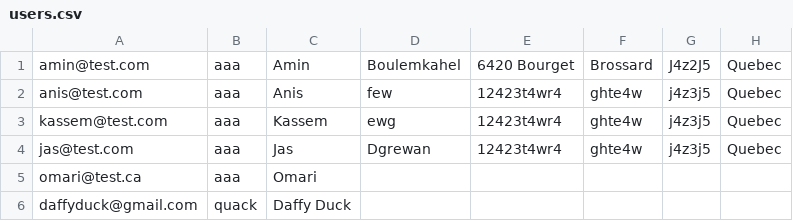
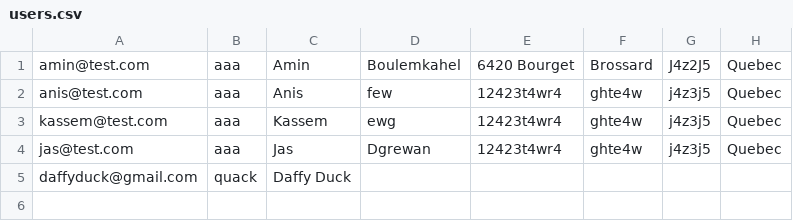
Before and after one commit to anisdzdev/grocery-store, a CSV file: backstore/database/users.csv, drawn as a sheet; the diff names each change by its address in the sheet, - before the commit and + after, or states it on an @@ line.

Commit message:
backstore/product-write

```diff
--- a/backstore/database/users.csv
+++ b/backstore/database/users.csv
-row 5: omari@test.ca | aaa | Omari
```
Also changed, not shown: 7 other files.
